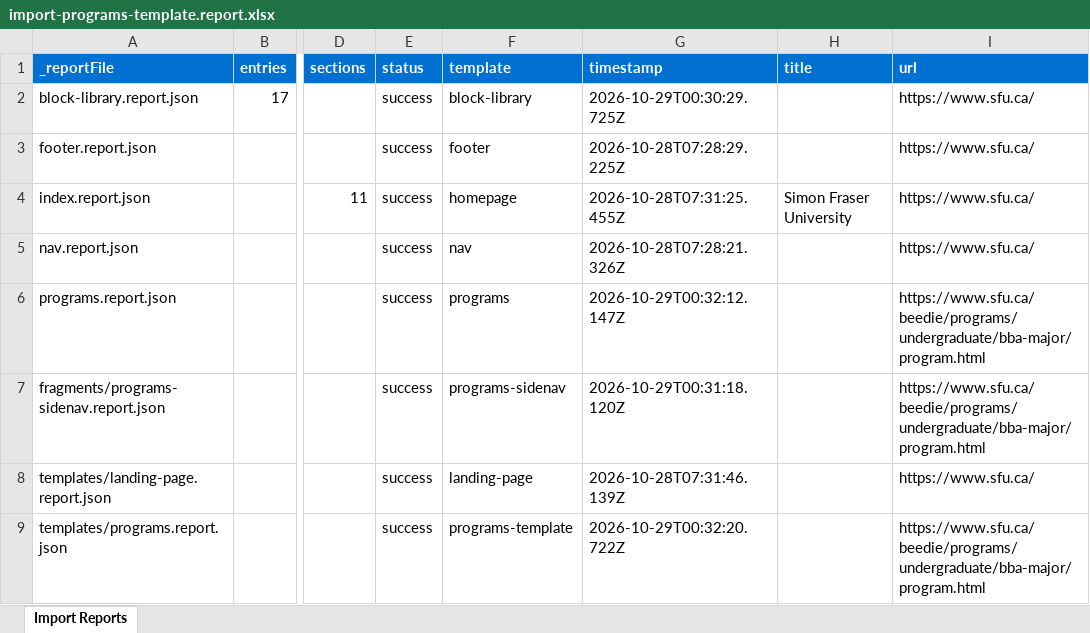
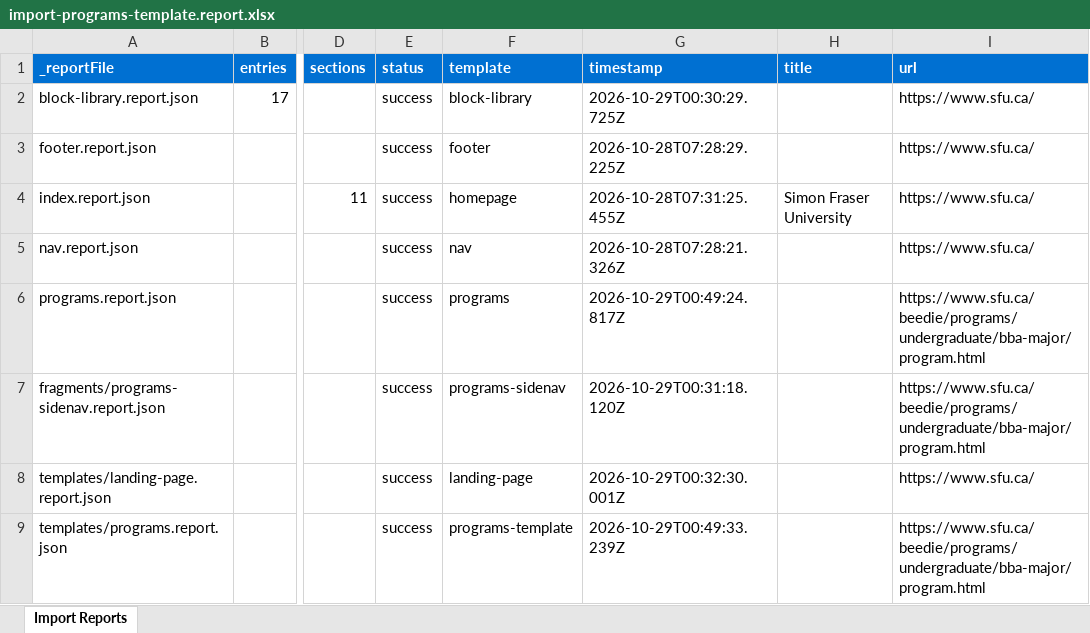
Before and after one commit to chis-adobe/sfu, an Excel workbook: tools/importer/reports/import-programs-template.report.xlsx, sheet Import Reports, drawn as a sheet; only a part is shown, gaps mark what is left out; values as stored, in another font and other column widths than the file's, no borders; the diff names each change by its address in the sheet, - before the commit and + after, or states it on an @@ line.

```diff
--- a/tools/importer/reports/import-programs-template.report.xlsx (sheet Import Reports)
+++ b/tools/importer/reports/import-programs-template.report.xlsx (sheet Import Reports)
-G6 (timestamp): 2026-10-29T00:32:12.147Z
+G6 (timestamp): 2026-10-29T00:49:24.817Z
-G8 (timestamp): 2026-10-28T07:31:46.139Z
+G8 (timestamp): 2026-10-29T00:32:30.001Z
-G9 (timestamp): 2026-10-29T00:32:20.722Z
+G9 (timestamp): 2026-10-29T00:49:33.239Z
```
Also changed, not shown: tools/importer/reports/import-programs.report.xlsx, 6 other files.
